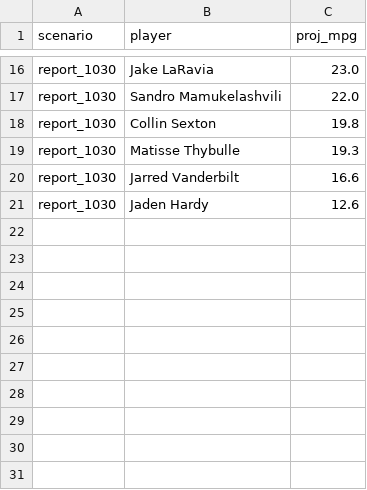
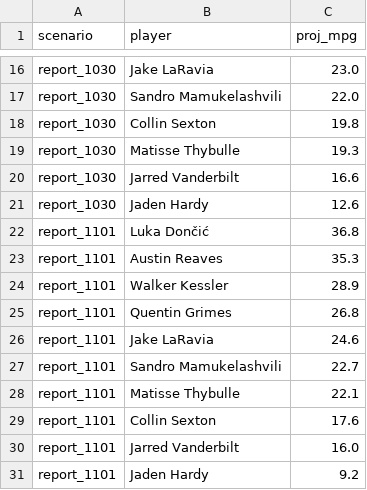
Before and after one commit to RohanRepala0/NBA_RFQ_2026_Models, a CSV file: cold_start_usage/scenarios/LAL.csv, drawn as a sheet; only a part is shown, gaps mark what is left out.

```diff
--- a/cold_start_usage/scenarios/LAL.csv
+++ b/cold_start_usage/scenarios/LAL.csv
@@ -21 +21,11 @@ report_1030,Jarred Vanderbilt,16.6
 report_1030,Jaden Hardy,12.6
+report_1101,Luka Dončić,36.8
+report_1101,Austin Reaves,35.3
+report_1101,Walker Kessler,28.9
+report_1101,Quentin Grimes,26.8
+report_1101,Jake LaRavia,24.6
+report_1101,Sandro Mamukelashvili,22.7
+report_1101,Matisse Thybulle,22.1
+report_1101,Collin Sexton,17.6
+report_1101,Jarred Vanderbilt,16.0
+report_1101,Jaden Hardy,9.2
```
Also changed, not shown: cold_start_usage/scenarios/BOS.csv, cold_start_usage/scenarios/GSW.csv, 5 other files.
